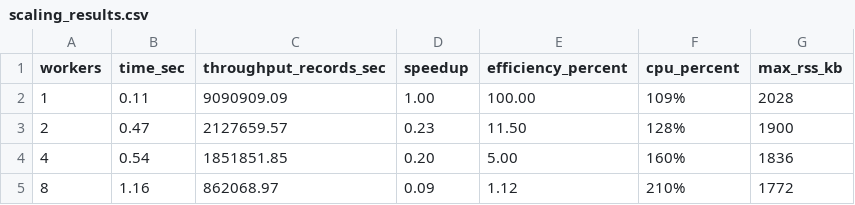
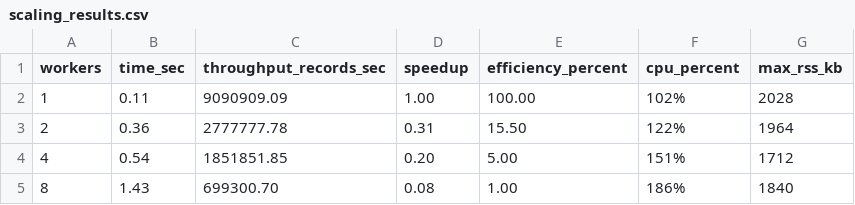
Before and after one commit to YeshwanthE901/log-pulse, a CSV file: benchmarks/scaling_results.csv, drawn as a sheet.

Commit message:
Finalize benchmark data and tooling

```diff
--- a/benchmarks/scaling_results.csv
+++ b/benchmarks/scaling_results.csv
@@ -1,5 +1,5 @@
 workers,time_sec,throughput_records_sec,speedup,efficiency_percent,cpu_percent,max_rss_kb
-1,0.11,9090909.09,1.00,100.00,109%,2028
-2,0.47,2127659.57,0.23,11.50,128%,1900
-4,0.54,1851851.85,0.20,5.00,160%,1836
-8,1.16,862068.97,0.09,1.12,210%,1772
+1,0.11,9090909.09,1.00,100.00,102%,2028
+2,0.36,2777777.78,0.31,15.50,122%,1964
+4,0.54,1851851.85,0.20,5.00,151%,1712
+8,1.43,699300.70,0.08,1.00,186%,1840
```
Also changed, not shown: 1 other file.
